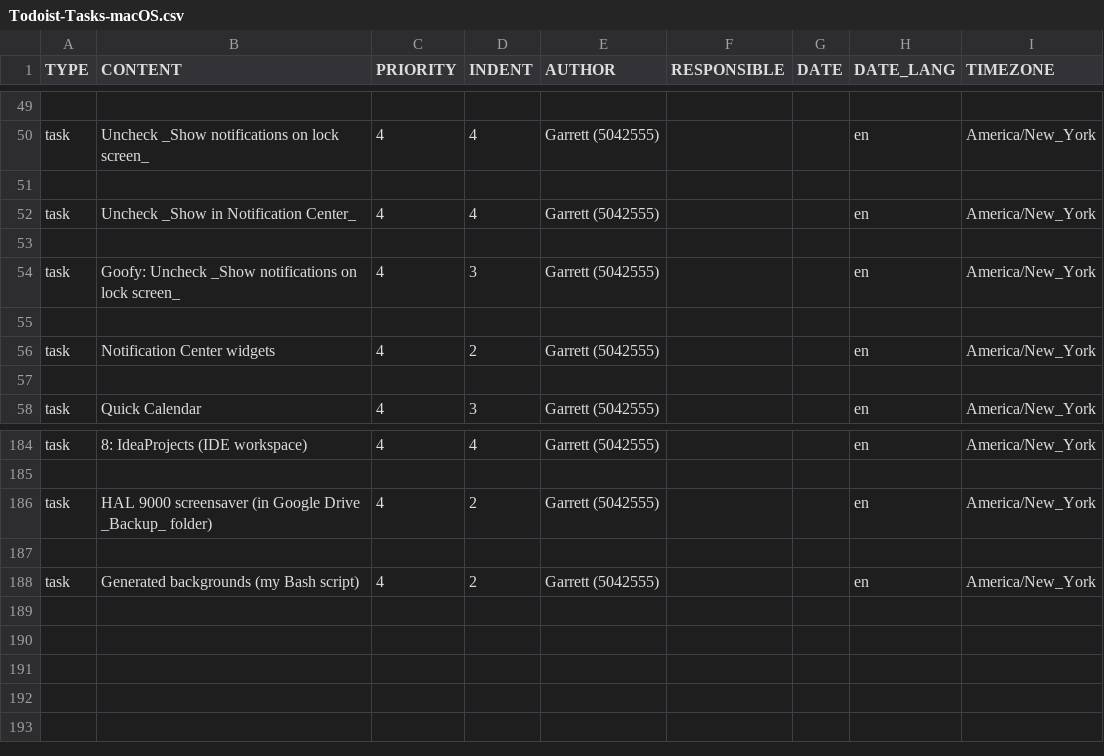
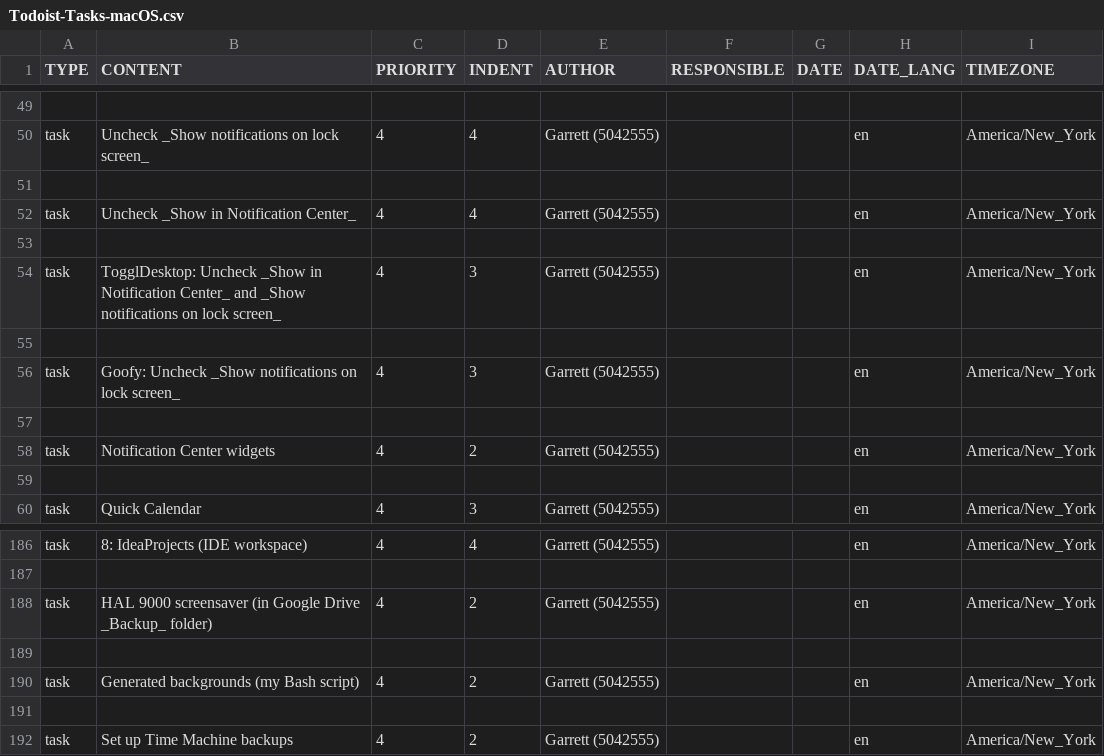
Before and after one commit to garrettheath4/dotfiles-mac, a CSV file: Todoist-Tasks-macOS.csv, drawn as a sheet; only a part is shown, gaps mark what is left out.

Commit message:
Moved Time Machine backups setup from apps task list to macOS task list

```diff
--- a/Todoist-Tasks-macOS.csv
+++ b/Todoist-Tasks-macOS.csv
@@ -53,2 +53,4 @@ task,Uncheck _Show in Notification Center_,4,4,Garrett (5042555),,,en,America/Ne
 ,,,,,,,,
+task,TogglDesktop: Uncheck _Show in Notification Center_ and _Show notifications on lock screen_,4,3,Garrett (5042555),,,en,America/New_York
+,,,,,,,,
 task,Goofy: Uncheck _Show notifications on lock screen_,4,3,Garrett (5042555),,,en,America/New_York
@@ -188 +190,3 @@ task,HAL 9000 screensaver (in Google Drive _Backup_ folder),4,2,Garrett (5042555
 task,Generated backgrounds (my Bash script),4,2,Garrett (5042555),,,en,America/New_York
+,,,,,,,,
+task,Set up Time Machine backups,4,2,Garrett (5042555),,,en,America/New_York
```
Also changed, not shown: Todoist-Tasks-Apps.csv.
